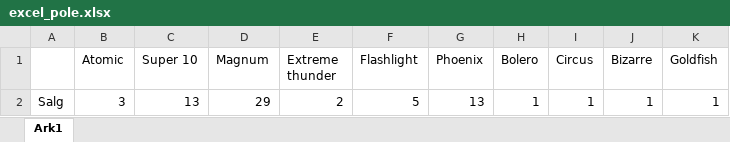
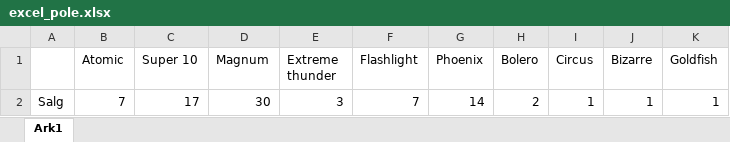
Before and after one commit to PatrickNyrud/googleMusic, an Excel workbook: nova/logs/excel_logs/excel_pole.xlsx, sheet Ark1, drawn as a sheet; only a part is shown; values as stored, in another font and other column widths than the file's, no borders; charts and pictures not drawn; the diff names each change by its address in the sheet, - before the commit and + after, or states it on an @@ line.

```diff
--- a/nova/logs/excel_logs/excel_pole.xlsx (sheet Ark1)
+++ b/nova/logs/excel_logs/excel_pole.xlsx (sheet Ark1)
-B2 (Atomic): 3
+B2 (Atomic): 7
-C2 (Super 10): 13
+C2 (Super 10): 17
-D2 (Magnum): 29
+D2 (Magnum): 30
-E2 (Extreme thunder): 2
+E2 (Extreme thunder): 3
-F2 (Flashlight): 5
+F2 (Flashlight): 7
-G2 (Phoenix): 13
+G2 (Phoenix): 14
-H2 (Bolero): 1
+H2 (Bolero): 2
```
Also changed, not shown: nova/logs/excel_logs/excel_linear.xlsx, 14 other files.
